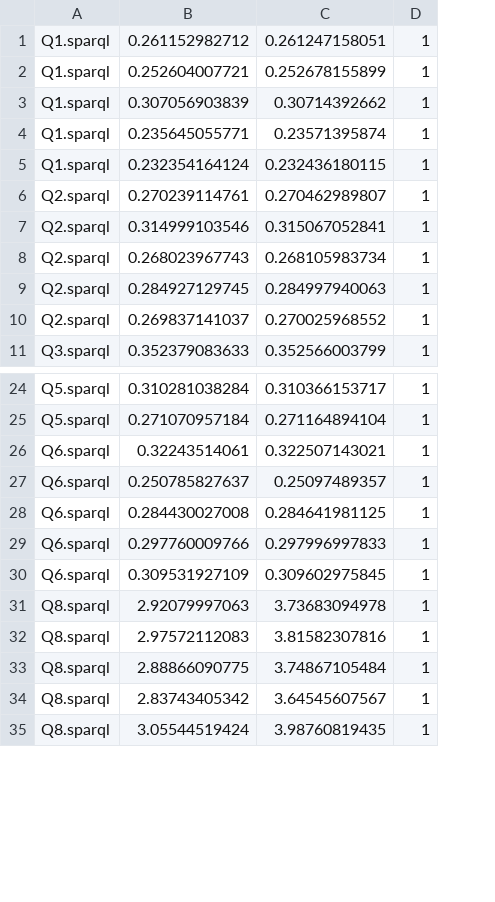
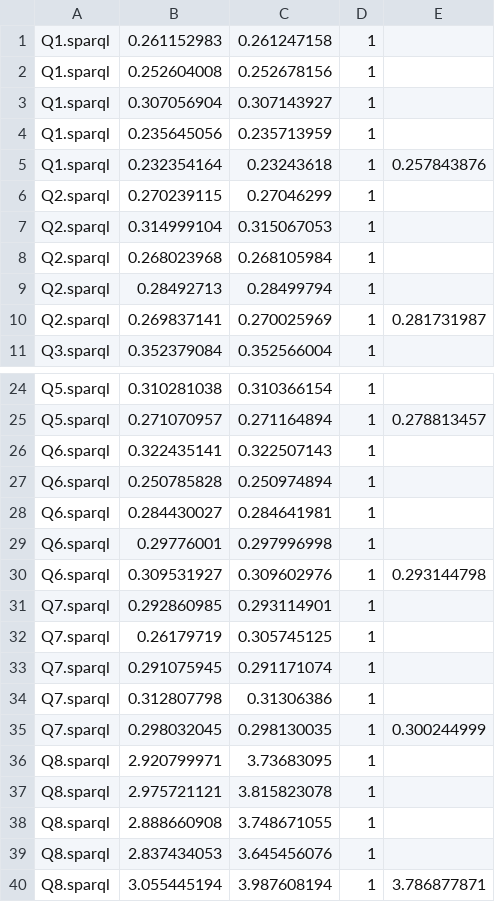
Before and after one commit to migalkin/SMJoin-experiments, a TSV file: results/smjoin/smjoin_hs.tsv, drawn as a sheet; only a part is shown, gaps mark what is left out; removed rows and columns are numbered as before the commit, all else as after; the diff names each change by its address in the sheet, - before the commit and + after, or states it on an @@ line.

```diff
--- a/results/smjoin/smjoin_hs.tsv
+++ b/results/smjoin/smjoin_hs.tsv
-column B, rows 1-11: 0.261152982712 | 0.252604007721 | 0.307056903839 | 0.235645055771 | 0.232354164124 | 0.270239114761 | 0.314999103546 | 0.268023967743 | 0.284927129745 | 0.269837141037 | 0.352379083633; rows 24-35: 0.310281038284 | 0.271070957184 | 0.32243514061 | 0.250785827637 | 0.284430027008 | 0.297760009766 | 0.309531927109 | 2.92079997063 | 2.97572112083 | 2.88866090775 | 2.83743405342 | 3.05544519424
-column C, rows 1-11: 0.261247158051 | 0.252678155899 | 0.30714392662 | 0.23571395874 | 0.232436180115 | 0.270462989807 | 0.315067052841 | 0.268105983734 | 0.284997940063 | 0.270025968552 | 0.352566003799; rows 24-35: 0.310366153717 | 0.271164894104 | 0.322507143021 | 0.25097489357 | 0.284641981125 | 0.297996997833 | 0.309602975845 | 3.73683094978 | 3.81582307816 | 3.74867105484 | 3.64545607567 | 3.98760819435
+column B, rows 1-11: 0.261152983 | 0.252604008 | 0.307056904 | 0.235645056 | 0.232354164 | 0.270239115 | 0.314999104 | 0.268023968 | 0.28492713 | 0.269837141 | 0.352379084; rows 24-30: 0.310281038 | 0.271070957 | 0.322435141 | 0.250785828 | 0.284430027 | 0.29776001 | 0.309531927; rows 36-40: 2.920799971 | 2.975721121 | 2.888660908 | 2.837434053 | 3.055445194
+column C, rows 1-11: 0.261247158 | 0.252678156 | 0.307143927 | 0.235713959 | 0.23243618 | 0.27046299 | 0.315067053 | 0.268105984 | 0.28499794 | 0.270025969 | 0.352566004; rows 24-30: 0.310366154 | 0.271164894 | 0.322507143 | 0.250974894 | 0.284641981 | 0.297996998 | 0.309602976; rows 36-40: 3.73683095 | 3.815823078 | 3.748671055 | 3.645456076 | 3.987608194
+column E, rows 5-10: 0.257843876 |  |  |  |  | 0.281731987; rows 25-30: 0.278813457 |  |  |  |  | 0.293144798; row 40: 3.786877871
+row 31: Q7.sparql | 0.292860985 | 0.293114901 | 1
+row 32: Q7.sparql | 0.26179719 | 0.305745125 | 1
+row 33: Q7.sparql | 0.291075945 | 0.291171074 | 1
+row 34: Q7.sparql | 0.312807798 | 0.31306386 | 1
+row 35: Q7.sparql | 0.298032045 | 0.298130035 | 1 | 0.300244999
```
Also changed, not shown: results/nlde_new/nlde_hs.tsv, results/nlde_new/nlde_ls_q7.tsv, 20 other files.
